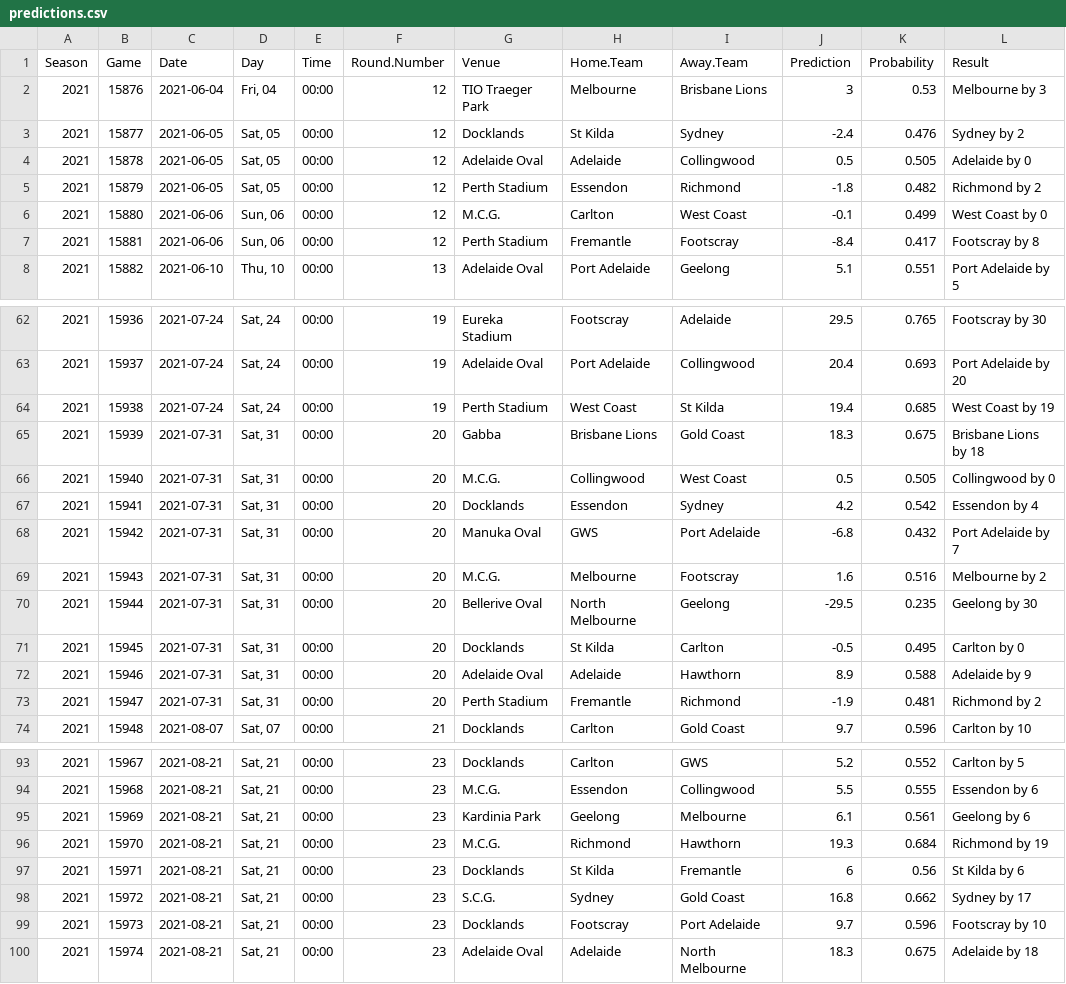
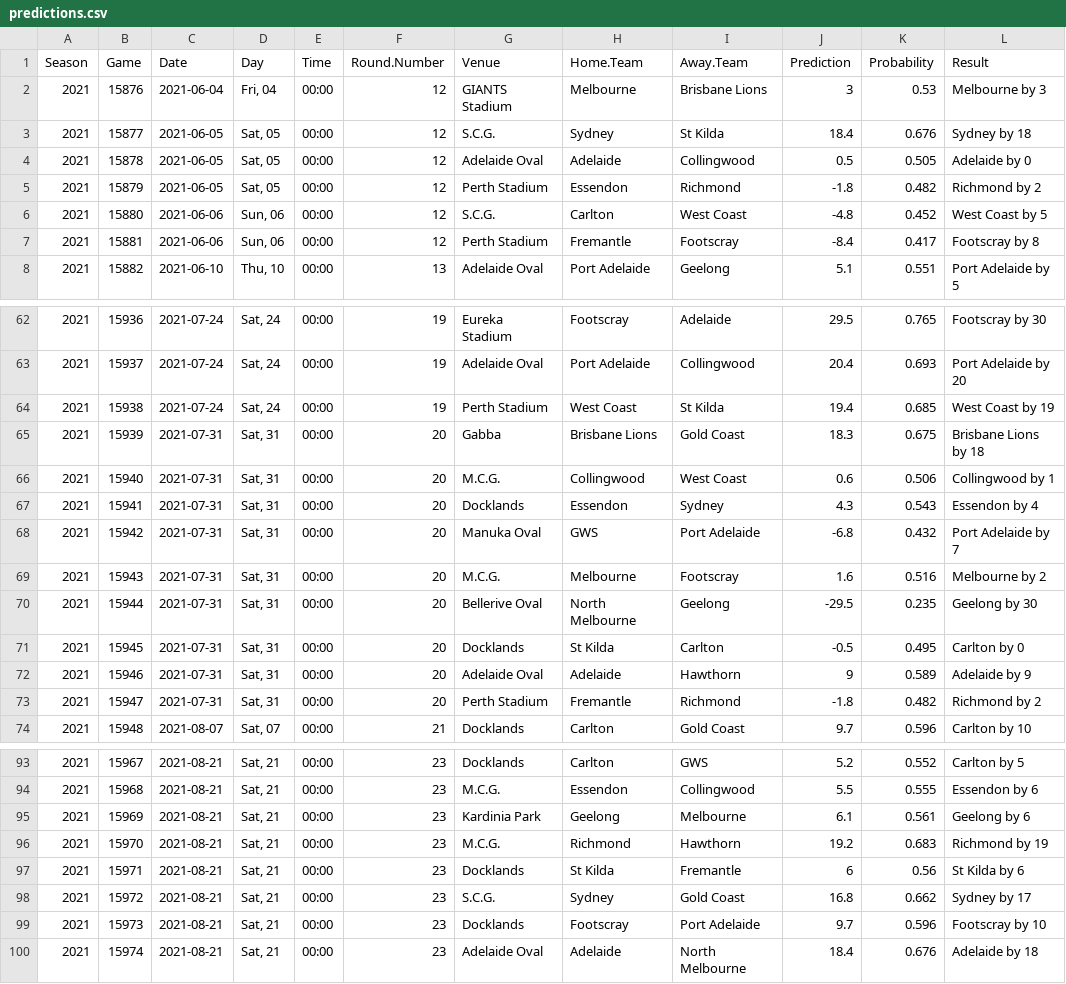
Before and after one commit to jimmyday12/plussixoneblog, a CSV file: data_files/raw-data/predictions.csv, drawn as a sheet; only a part is shown, gaps mark what is left out; the diff covers the shown part only.

```diff
--- a/data_files/raw-data/predictions.csv
+++ b/data_files/raw-data/predictions.csv
@@ -1,7 +1,7 @@
 Season,Game,Date,Day,Time,Round.Number,Venue,Home.Team,Away.Team,Prediction,Probability,Result
-2021,15876,2021-06-04,"Fri, 04",00:00,12,TIO Traeger Park,Melbourne,Brisbane Lions,3,0.53,Melbourne by 3
-2021,15877,2021-06-05,"Sat, 05",00:00,12,Docklands,St Kilda,Sydney,-2.4,0.476,Sydney by 2
+2021,15876,2021-06-04,"Fri, 04",00:00,12,GIANTS Stadium,Melbourne,Brisbane Lions,3,0.53,Melbourne by 3
+2021,15877,2021-06-05,"Sat, 05",00:00,12,S.C.G.,Sydney,St Kilda,18.4,0.676,Sydney by 18
 2021,15878,2021-06-05,"Sat, 05",00:00,12,Adelaide Oval,Adelaide,Collingwood,0.5,0.505,Adelaide by 0
 2021,15879,2021-06-05,"Sat, 05",00:00,12,Perth Stadium,Essendon,Richmond,-1.8,0.482,Richmond by 2
-2021,15880,2021-06-06,"Sun, 06",00:00,12,M.C.G.,Carlton,West Coast,-0.1,0.499,West Coast by 0
+2021,15880,2021-06-06,"Sun, 06",00:00,12,S.C.G.,Carlton,West Coast,-4.8,0.452,West Coast by 5
 2021,15881,2021-06-06,"Sun, 06",00:00,12,Perth Stadium,Fremantle,Footscray,-8.4,0.417,Footscray by 8
@@ -65,4 +65,4 @@ Season,Game,Date,Day,Time,Round.Number,Venue,Home.Team,Away.Team,Prediction,Prob
 2021,15939,2021-07-31,"Sat, 31",00:00,20,Gabba,Brisbane Lions,Gold Coast,18.3,0.675,Brisbane Lions by 18
-2021,15940,2021-07-31,"Sat, 31",00:00,20,M.C.G.,Collingwood,West Coast,0.5,0.505,Collingwood by 0
-2021,15941,2021-07-31,"Sat, 31",00:00,20,Docklands,Essendon,Sydney,4.2,0.542,Essendon by 4
+2021,15940,2021-07-31,"Sat, 31",00:00,20,M.C.G.,Collingwood,West Coast,0.6,0.506,Collingwood by 1
+2021,15941,2021-07-31,"Sat, 31",00:00,20,Docklands,Essendon,Sydney,4.3,0.543,Essendon by 4
 2021,15942,2021-07-31,"Sat, 31",00:00,20,Manuka Oval,GWS,Port Adelaide,-6.8,0.432,Port Adelaide by 7
@@ -71,4 +71,4 @@ Season,Game,Date,Day,Time,Round.Number,Venue,Home.Team,Away.Team,Prediction,Prob
 2021,15945,2021-07-31,"Sat, 31",00:00,20,Docklands,St Kilda,Carlton,-0.5,0.495,Carlton by 0
-2021,15946,2021-07-31,"Sat, 31",00:00,20,Adelaide Oval,Adelaide,Hawthorn,8.9,0.588,Adelaide by 9
-2021,15947,2021-07-31,"Sat, 31",00:00,20,Perth Stadium,Fremantle,Richmond,-1.9,0.481,Richmond by 2
+2021,15946,2021-07-31,"Sat, 31",00:00,20,Adelaide Oval,Adelaide,Hawthorn,9,0.589,Adelaide by 9
+2021,15947,2021-07-31,"Sat, 31",00:00,20,Perth Stadium,Fremantle,Richmond,-1.8,0.482,Richmond by 2
 2021,15948,2021-08-07,"Sat, 07",00:00,21,Docklands,Carlton,Gold Coast,9.7,0.596,Carlton by 10
@@ -95,3 +95,3 @@ Season,Game,Date,Day,Time,Round.Number,Venue,Home.Team,Away.Team,Prediction,Prob
 2021,15969,2021-08-21,"Sat, 21",00:00,23,Kardinia Park,Geelong,Melbourne,6.1,0.561,Geelong by 6
-2021,15970,2021-08-21,"Sat, 21",00:00,23,M.C.G.,Richmond,Hawthorn,19.3,0.684,Richmond by 19
+2021,15970,2021-08-21,"Sat, 21",00:00,23,M.C.G.,Richmond,Hawthorn,19.2,0.683,Richmond by 19
 2021,15971,2021-08-21,"Sat, 21",00:00,23,Docklands,St Kilda,Fremantle,6,0.56,St Kilda by 6
@@ -99,2 +99,2 @@ Season,Game,Date,Day,Time,Round.Number,Venue,Home.Team,Away.Team,Prediction,Prob
 2021,15973,2021-08-21,"Sat, 21",00:00,23,Docklands,Footscray,Port Adelaide,9.7,0.596,Footscray by 10
-2021,15974,2021-08-21,"Sat, 21",00:00,23,Adelaide Oval,Adelaide,North Melbourne,18.3,0.675,Adelaide by 18
+2021,15974,2021-08-21,"Sat, 21",00:00,23,Adelaide Oval,Adelaide,North Melbourne,18.4,0.676,Adelaide by 18
```
Also changed, not shown: 4 edited cells elsewhere in this file, data_files/raw-data/AFLM_sims_positions.csv, data_files/raw-data/AFLM_sims_summary.csv, 13 other files.
